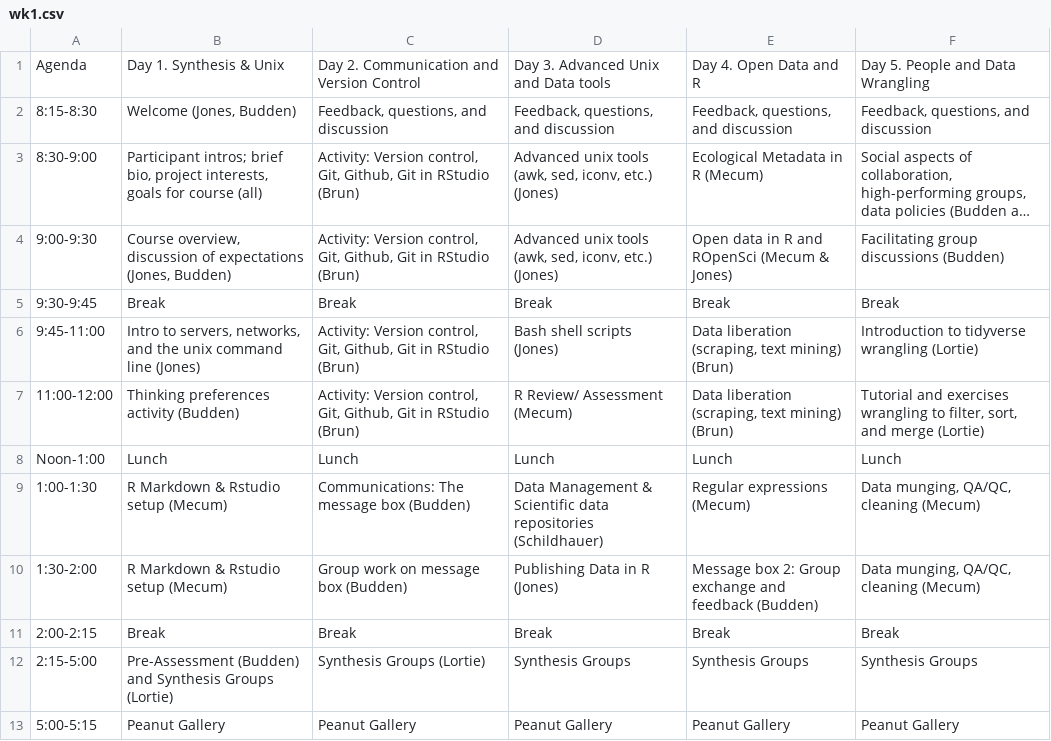
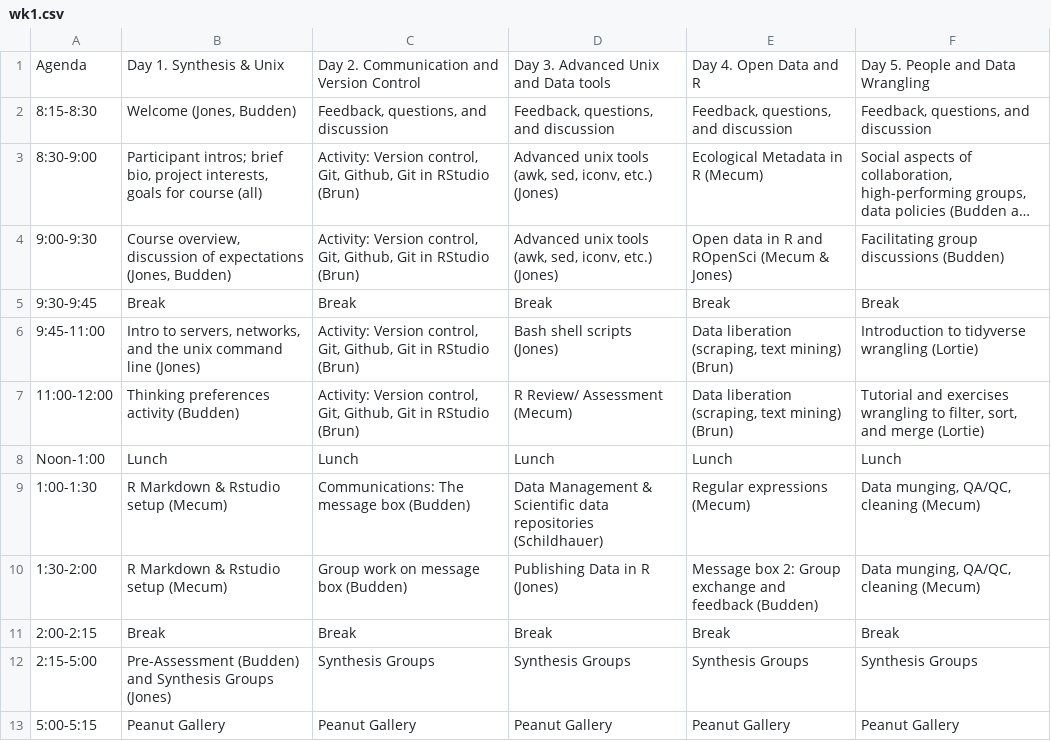
Before and after one commit to NCEAS/oss-2017, a CSV file: schedule/wk1.csv, drawn as a sheet; long unchanged cells end in …; the diff names each change by its address in the sheet, - before the commit and + after, or states it on an @@ line.

```diff
--- a/schedule/wk1.csv
+++ b/schedule/wk1.csv
-B12: …Synthesis Groups (Lortie)
+B12: …Synthesis Groups (Jones)
-C12: Synthesis Groups (Lortie)
+C12: Synthesis Groups
```
Also changed, not shown: schedule/wk2.csv, schedule/wk3.csv, 1 other file.
